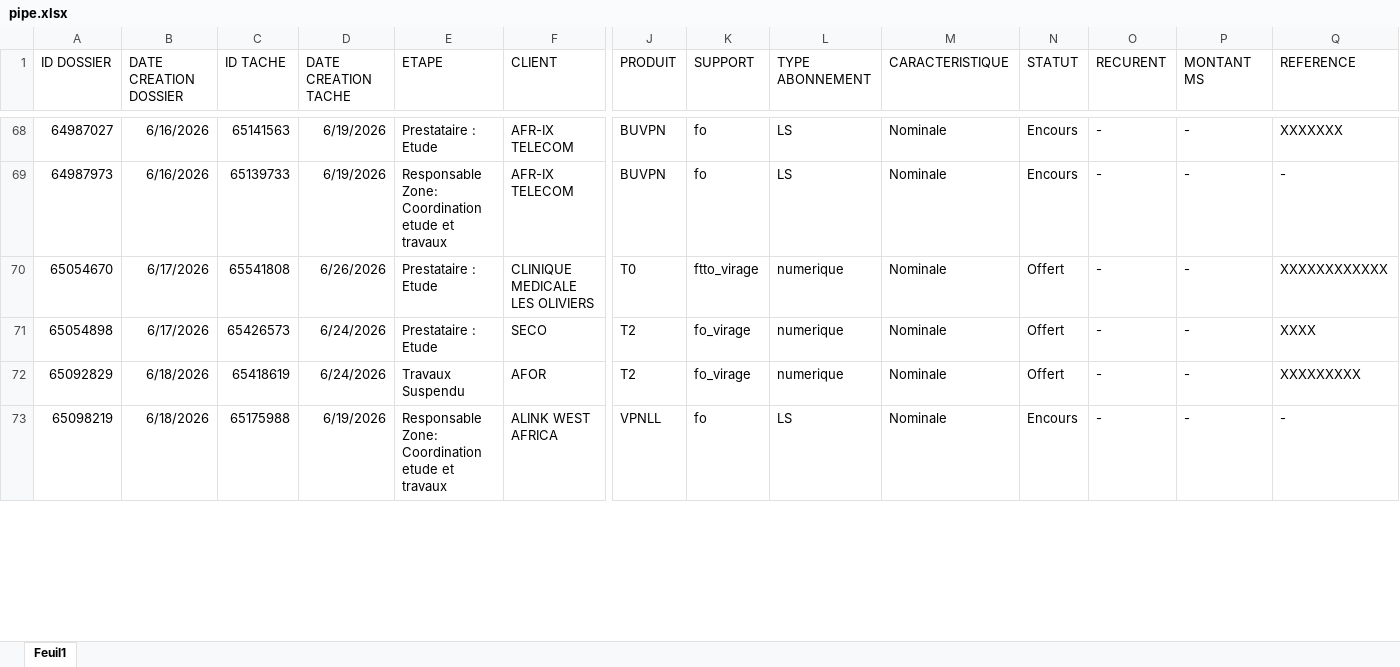
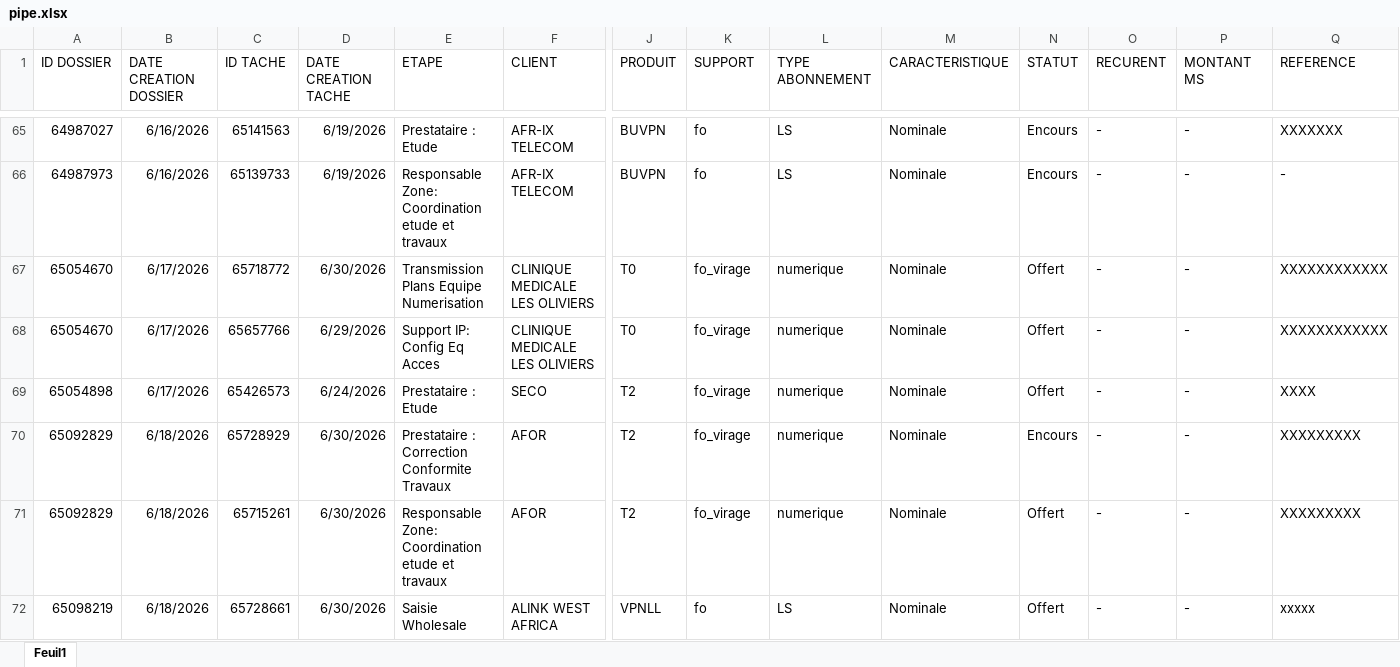
Before and after one commit to deanericthiemele-lab/ddms-site, an Excel workbook: pipe.xlsx, sheet Feuil1, drawn as a sheet; only a part is shown, gaps mark what is left out; values as stored, in another font and other column widths than the file's, no borders; conditional formats not drawn; addresses are those after the commit; rows hold the shown columns only; the diff covers the shown part only; the diff names each change by its address in the sheet, - before the commit and + after, or states it on an @@ line.

```diff
--- a/pipe.xlsx (sheet Feuil1)
+++ b/pipe.xlsx (sheet Feuil1)
+row 67: 65054670 | 6/17/2026 | 65718772 | 6/30/2026 | Transmission Plans Equipe Numerisation | CLINIQUE MEDICALE LES OLIVIERS | T0 | fo_virage | numerique | Nominale | Offert | - | - | XXXXXXXXXXXX
-C68 (ID TACHE): 65541808
+C68 (ID TACHE): 65657766
-D68 (DATE CREATION TACHE): 6/26/2026
+D68 (DATE CREATION TACHE): 6/29/2026
-E68 (ETAPE): Prestataire : Etude
+E68 (ETAPE): Support IP: Config Eq Acces
-K68 (SUPPORT): ftto_virage
+K68 (SUPPORT): fo_virage
+row 70: 65092829 | 6/18/2026 | 65728929 | 6/30/2026 | Prestataire : Correction Conformite Travaux | AFOR | T2 | fo_virage | numerique | Nominale | Encours | - | - | XXXXXXXXX
-C71 (ID TACHE): 65418619
+C71 (ID TACHE): 65715261
-D71 (DATE CREATION TACHE): 6/24/2026
+D71 (DATE CREATION TACHE): 6/30/2026
-E71 (ETAPE): Travaux Suspendu
+E71 (ETAPE): Responsable Zone: Coordination etude et travaux
-C72 (ID TACHE): 65175988
+C72 (ID TACHE): 65728661
-D72 (DATE CREATION TACHE): 6/19/2026
+D72 (DATE CREATION TACHE): 6/30/2026
-E72 (ETAPE): Responsable Zone: Coordination etude et travaux
+E72 (ETAPE): Saisie Wholesale
-N72 (STATUT): Encours
+N72 (STATUT): Offert
-Q72 (REFERENCE): -
+Q72 (REFERENCE): xxxxx
```
Also changed, not shown: 17 added rows, 6 removed rows and 96 edited cells elsewhere in this sheet.
